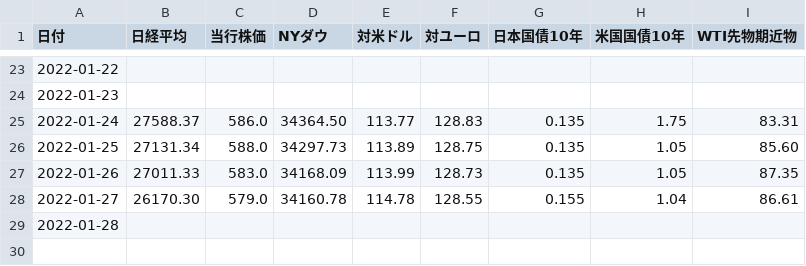
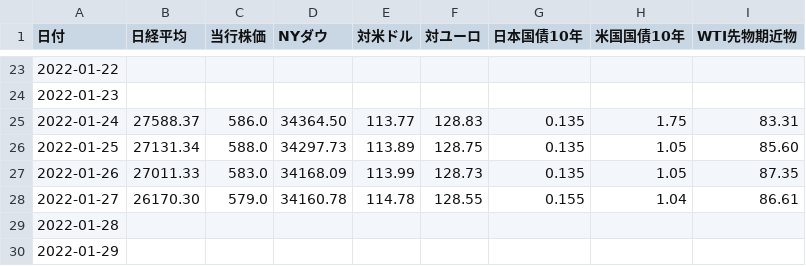
Before and after one commit to takuminishi0930/indicators, a CSV file: app/static/csv/2022-01.csv, drawn as a sheet; only a part is shown, gaps mark what is left out.

Commit message:
modified

```diff
--- a/app/static/csv/2022-01.csv
+++ b/app/static/csv/2022-01.csv
@@ -29 +29,2 @@
 2022-01-28,,,,,,,,
+2022-01-29,,,,,,,,
```
